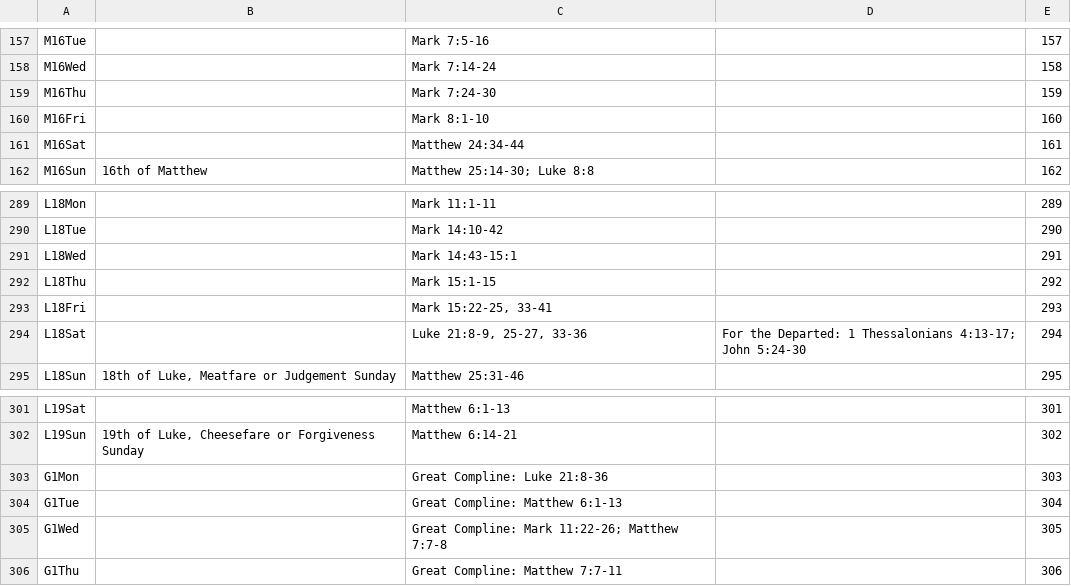
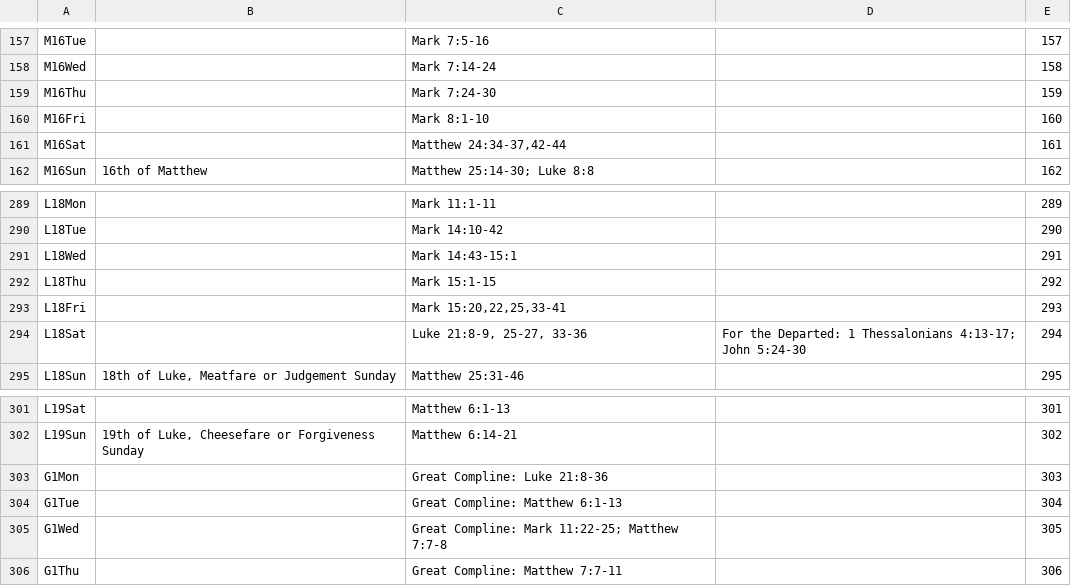
Before and after one commit to cmbryan/yocal, a CSV file: db/gospel.csv, drawn as a sheet; only a part is shown, gaps mark what is left out.

```diff
--- a/db/gospel.csv
+++ b/db/gospel.csv
@@ -160,3 +160,3 @@ M16Thu		Mark 7:24-30		159
 M16Fri		Mark 8:1-10		160
-M16Sat		Matthew 24:34-44		161
+M16Sat		Matthew 24:34-37,42-44		161
 M16Sun	16th of Matthew	Matthew 25:14-30; Luke 8:8		162
@@ -292,3 +292,3 @@ L18Wed		Mark 14:43-15:1		291
 L18Thu		Mark 15:1-15		292
-L18Fri		Mark 15:22-25, 33-41		293
+L18Fri		Mark 15:20,22,25,33-41		293
 L18Sat		Luke 21:8-9, 25-27, 33-36	For the Departed: 1 Thessalonians 4:13-17; John 5:24-30	294
@@ -304,3 +304,3 @@ G1Mon		Great Compline: Luke 21:8-36		303
 G1Tue		Great Compline: Matthew 6:1-13		304
-G1Wed		Great Compline: Mark 11:22-26; Matthew 7:7-8		305
+G1Wed		Great Compline: Mark 11:22-25; Matthew 7:7-8		305
 G1Thu		Great Compline: Matthew 7:7-11		306
```
Also changed, not shown: db/lects_extra.csv, db/mods.csv, 1 other file.
